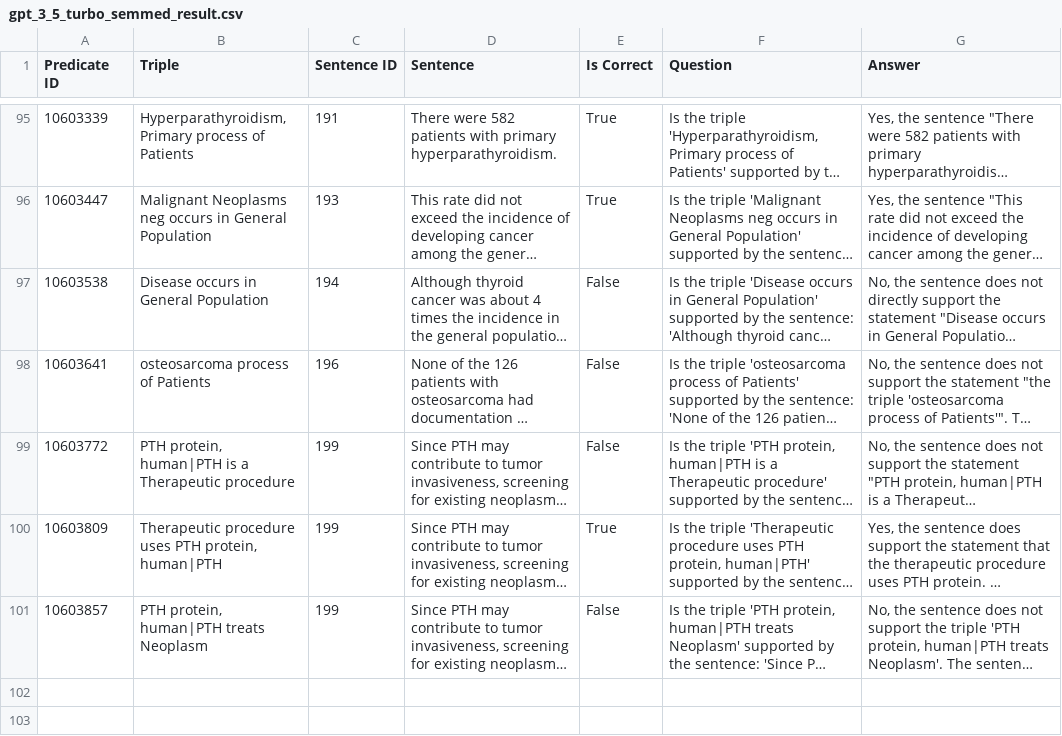
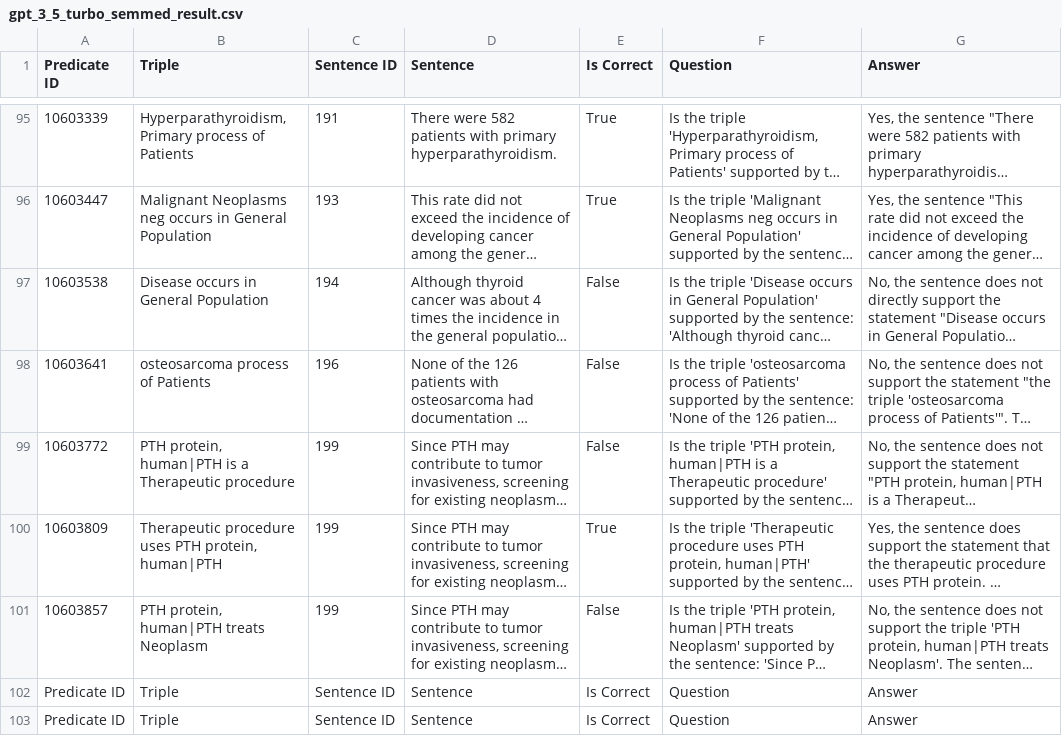
Before and after one commit to KoslickiLab/LLMFactCheck, a CSV file: result/gpt_3_5_turbo_semmed_result.csv, drawn as a sheet; only a part is shown, gaps mark what is left out; long unchanged cells end in …; the diff names each change by its address in the sheet, - before the commit and + after, or states it on an @@ line.

```diff
--- a/result/gpt_3_5_turbo_semmed_result.csv
+++ b/result/gpt_3_5_turbo_semmed_result.csv
+row 102: Predicate ID | Triple | Sentence ID | Sentence | Is Correct | Question | Answer
+row 103: Predicate ID | Triple | Sentence ID | Sentence | Is Correct | Question | Answer
```
Also changed, not shown: 5 other files.
